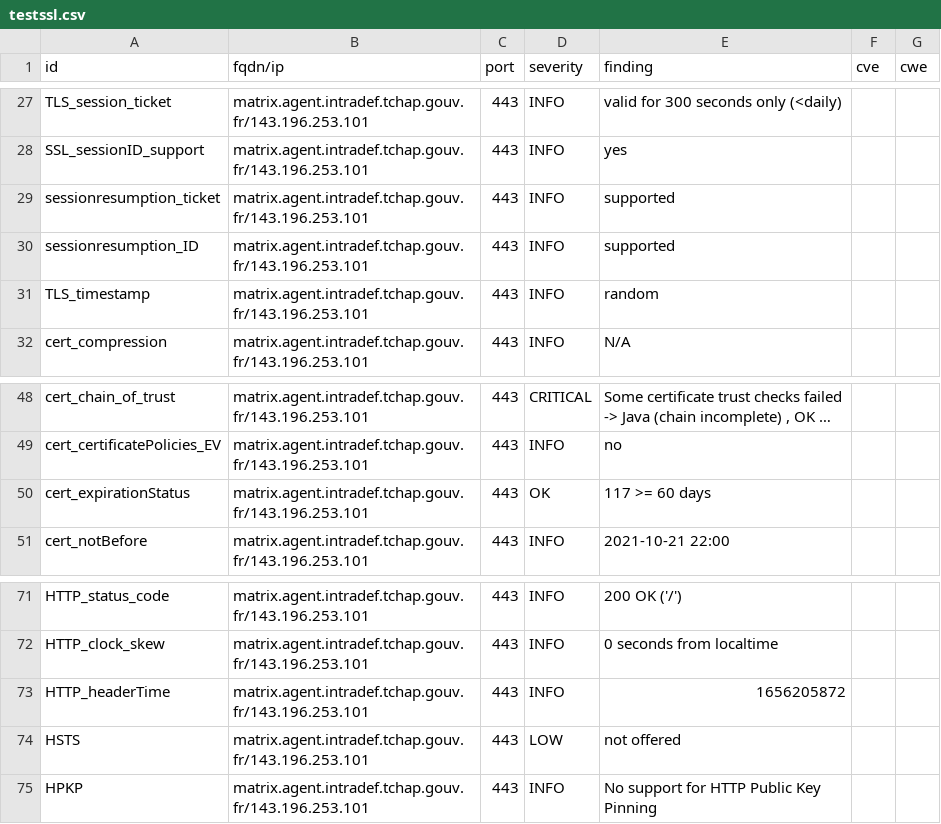
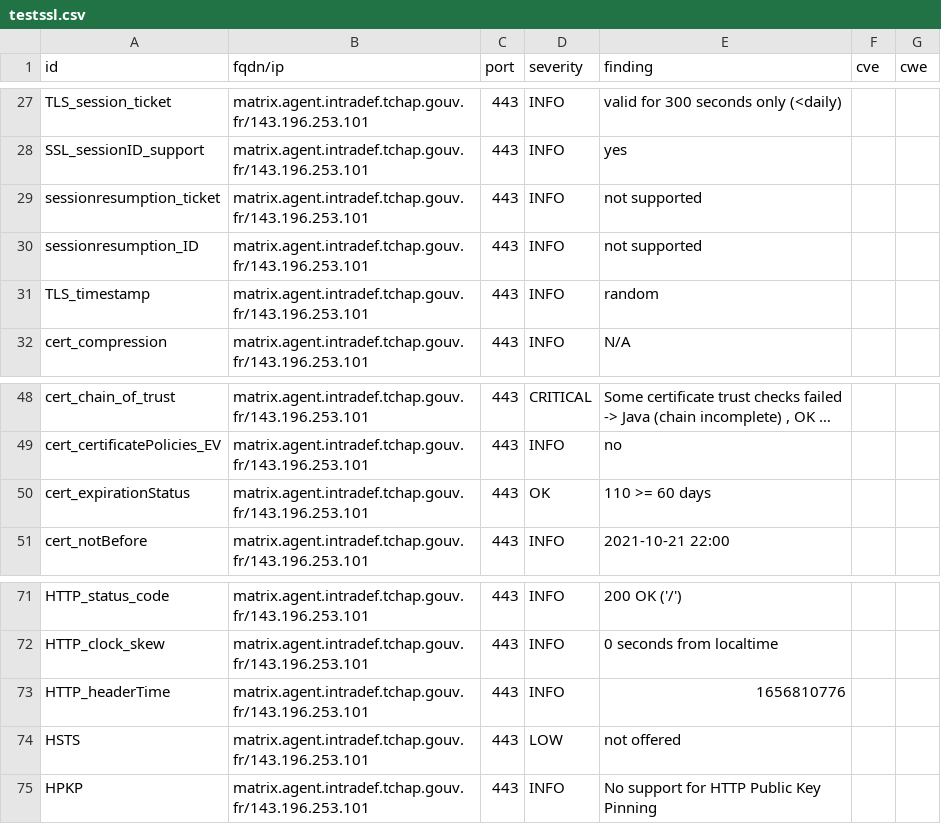
Before and after one commit to tchapgouv/dashlord, a CSV file: results/aHR0cHM6Ly9tYXRyaXguYWdlbnQuaW50cmFkZWYudGNoYXAuZ291di5mcg==/testssl.csv, drawn as a sheet; only a part is shown, gaps mark what is left out; long unchanged cells end in ….

```diff
--- a/results/aHR0cHM6Ly9tYXRyaXguYWdlbnQuaW50cmFkZWYudGNoYXAuZ291di5mcg==/testssl.csv
+++ b/results/aHR0cHM6Ly9tYXRyaXguYWdlbnQuaW50cmFkZWYudGNoYXAuZ291di5mcg==/testssl.csv
@@ -28,4 +28,4 @@
 "SSL_sessionID_support","matrix.agent.intradef.tchap.gouv.fr/143.196.253.101","443","INFO","yes","",""
-"sessionresumption_ticket","matrix.agent.intradef.tchap.gouv.fr/143.196.253.101","443","INFO","supported","",""
-"sessionresumption_ID","matrix.agent.intradef.tchap.gouv.fr/143.196.253.101","443","INFO","supported","",""
+"sessionresumption_ticket","matrix.agent.intradef.tchap.gouv.fr/143.196.253.101","443","INFO","not supported","",""
+"sessionresumption_ID","matrix.agent.intradef.tchap.gouv.fr/143.196.253.101","443","INFO","not supported","",""
 "TLS_timestamp","matrix.agent.intradef.tchap.gouv.fr/143.196.253.101","443","INFO","random","",""
@@ -49,3 +49,3 @@
 "cert_certificatePolicies_EV","matrix.agent.intradef.tchap.gouv.fr/143.196.253.101","443","INFO","no","",""
-"cert_expirationStatus","matrix.agent.intradef.tchap.gouv.fr/143.196.253.101","443","OK","117 >= 60 days","",""
+"cert_expirationStatus","matrix.agent.intradef.tchap.gouv.fr/143.196.253.101","443","OK","110 >= 60 days","",""
 "cert_notBefore","matrix.agent.intradef.tchap.gouv.fr/143.196.253.101","443","INFO","2021-10-21 22:00","",""
@@ -72,3 +72,3 @@
 "HTTP_clock_skew","matrix.agent.intradef.tchap.gouv.fr/143.196.253.101","443","INFO","0 seconds from localtime","",""
-"HTTP_headerTime","matrix.agent.intradef.tchap.gouv.fr/143.196.253.101","443","INFO","1656205872","",""
+"HTTP_headerTime","matrix.agent.intradef.tchap.gouv.fr/143.196.253.101","443","INFO","1656810776","",""
 "HSTS","matrix.agent.intradef.tchap.gouv.fr/143.196.253.101","443","LOW","not offered","",""
```
Also changed, not shown: 12 other files.
